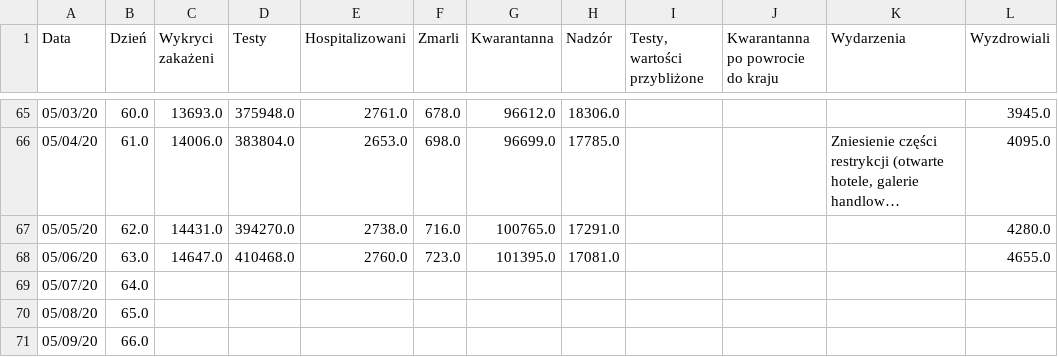
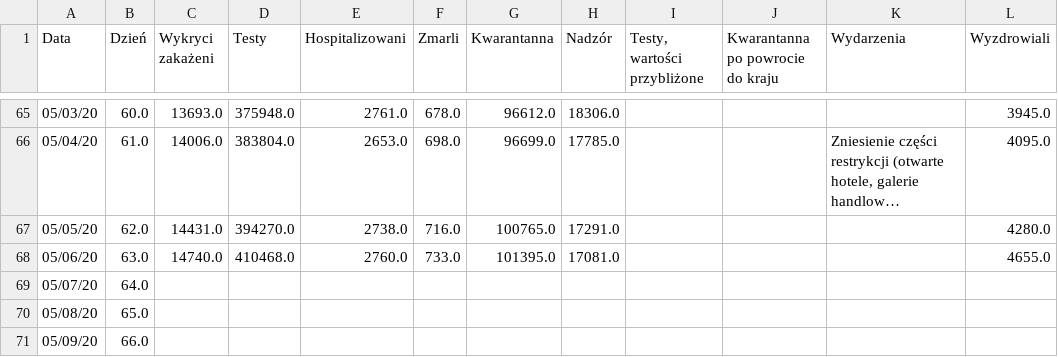
Before and after one commit to anuszka/COVID-19-MZ_GOV_PL, a CSV file: data/cor.2020.05.06.csv, drawn as a sheet; only a part is shown, gaps mark what is left out; long unchanged cells end in …; the diff names each change by its address in the sheet, - before the commit and + after, or states it on an @@ line.

Commit message:
update

```diff
--- a/data/cor.2020.05.06.csv
+++ b/data/cor.2020.05.06.csv
-C68 (Wykryci zakażeni): 14647.0
+C68 (Wykryci zakażeni): 14740.0
-F68 (Zmarli): 723.0
+F68 (Zmarli): 733.0
```
